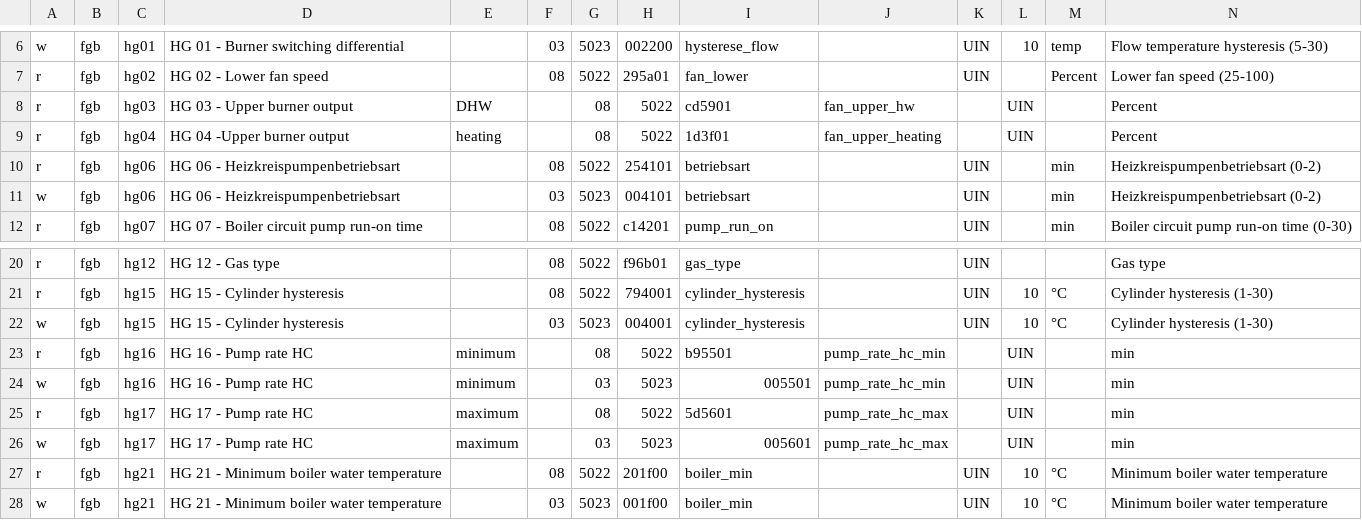
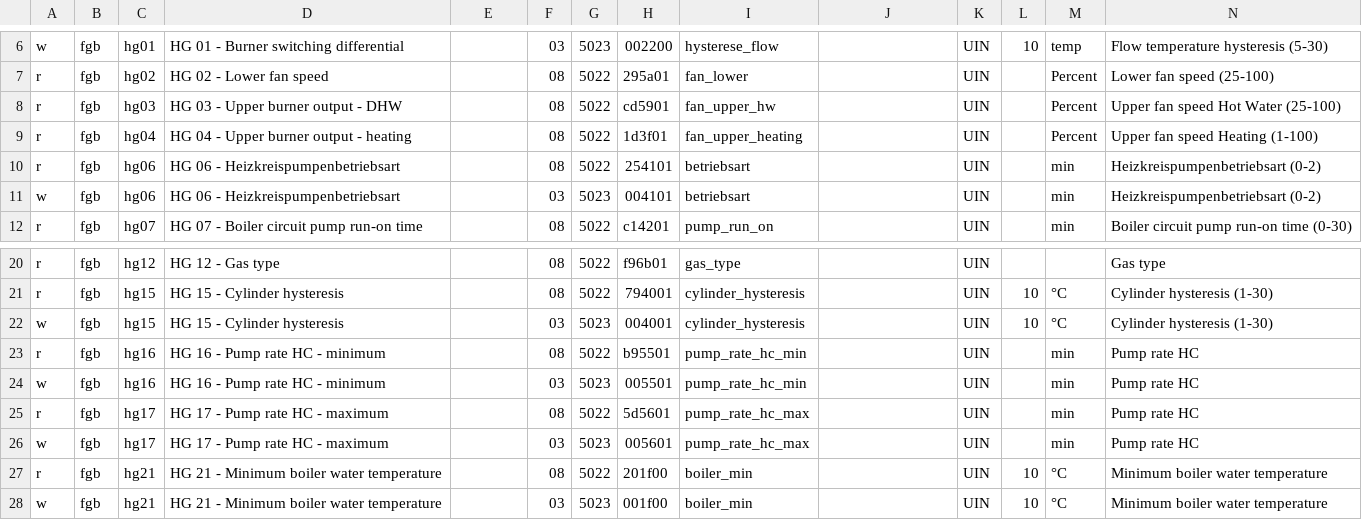
Before and after one commit to adamkrol93/ebusd-configuration, a CSV file: ebusd-2.1.x/en/wolf/08.csv, drawn as a sheet; only a part is shown, gaps mark what is left out; removed rows and columns are numbered as before the commit, all else as after; rows hold the shown columns only; the diff names each change by its address in the sheet, - before the commit and + after, or states it on an @@ line.

Commit message:
Remove badly introduced commas

```diff
--- a/ebusd-2.1.x/en/wolf/08.csv
+++ b/ebusd-2.1.x/en/wolf/08.csv
-row 8: r | fgb | hg03 | HG 03 - Upper burner output | DHW |  | 08 | 5022 | cd5901 | fan_upper_hw |  | UIN |  | Percent
-row 9: r | fgb | hg04 | HG 04 -Upper burner output | heating |  | 08 | 5022 | 1d3f01 | fan_upper_heating |  | UIN |  | Percent
+row 8: r | fgb | hg03 | HG 03 - Upper burner output - DHW |  | 08 | 5022 | cd5901 | fan_upper_hw |  | UIN |  | Percent | Upper fan speed Hot Water (25-100)
+row 9: r | fgb | hg04 | HG 04 - Upper burner output - heating |  | 08 | 5022 | 1d3f01 | fan_upper_heating |  | UIN |  | Percent | Upper fan speed Heating (1-100)
-row 23: r | fgb | hg16 | HG 16 - Pump rate HC | minimum |  | 08 | 5022 | b95501 | pump_rate_hc_min |  | UIN |  | min
-row 24: w | fgb | hg16 | HG 16 - Pump rate HC | minimum |  | 03 | 5023 | 005501 | pump_rate_hc_min |  | UIN |  | min
-row 25: r | fgb | hg17 | HG 17 - Pump rate HC | maximum |  | 08 | 5022 | 5d5601 | pump_rate_hc_max |  | UIN |  | min
-row 26: w | fgb | hg17 | HG 17 - Pump rate HC | maximum |  | 03 | 5023 | 005601 | pump_rate_hc_max |  | UIN |  | min
+row 23: r | fgb | hg16 | HG 16 - Pump rate HC - minimum |  | 08 | 5022 | b95501 | pump_rate_hc_min |  | UIN |  | min | Pump rate HC
+row 24: w | fgb | hg16 | HG 16 - Pump rate HC - minimum |  | 03 | 5023 | 005501 | pump_rate_hc_min |  | UIN |  | min | Pump rate HC
+row 25: r | fgb | hg17 | HG 17 - Pump rate HC - maximum |  | 08 | 5022 | 5d5601 | pump_rate_hc_max |  | UIN |  | min | Pump rate HC
+row 26: w | fgb | hg17 | HG 17 - Pump rate HC - maximum |  | 03 | 5023 | 005601 | pump_rate_hc_max |  | UIN |  | min | Pump rate HC
```
